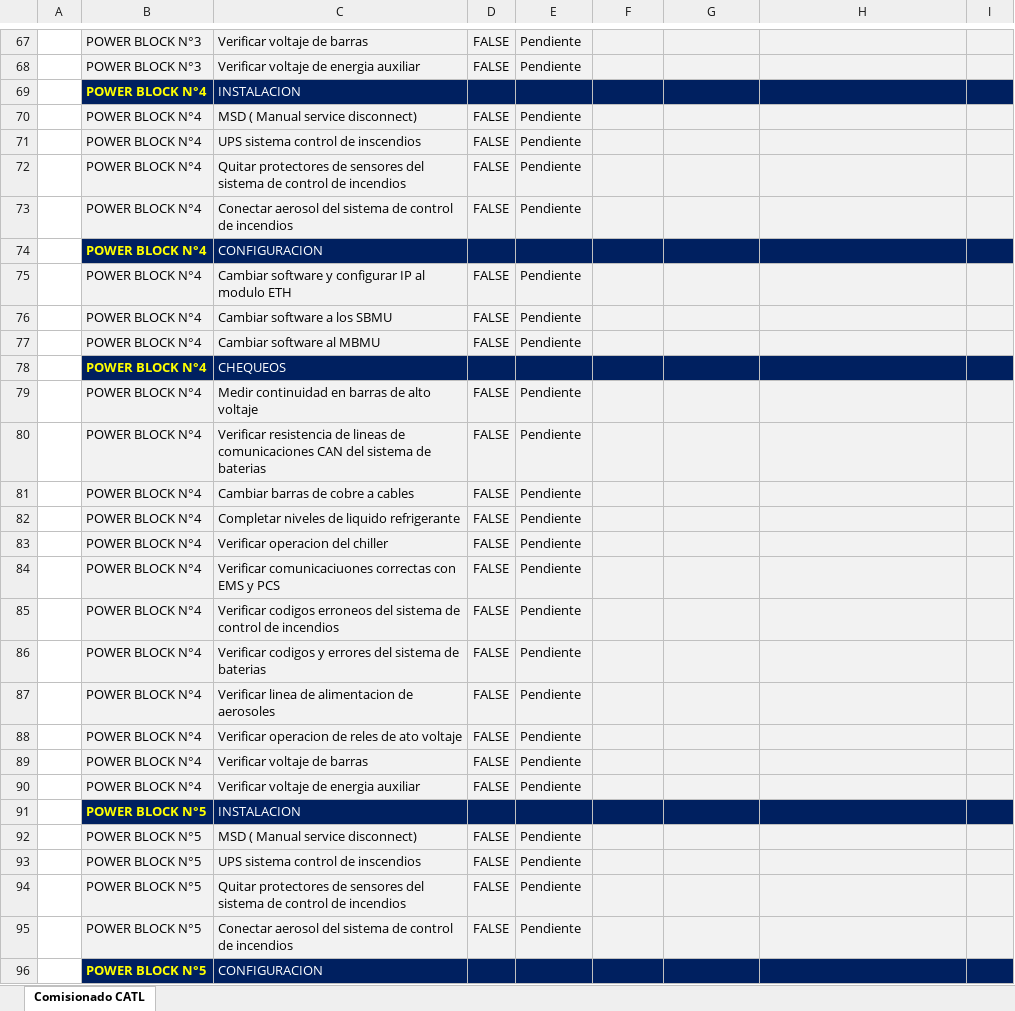
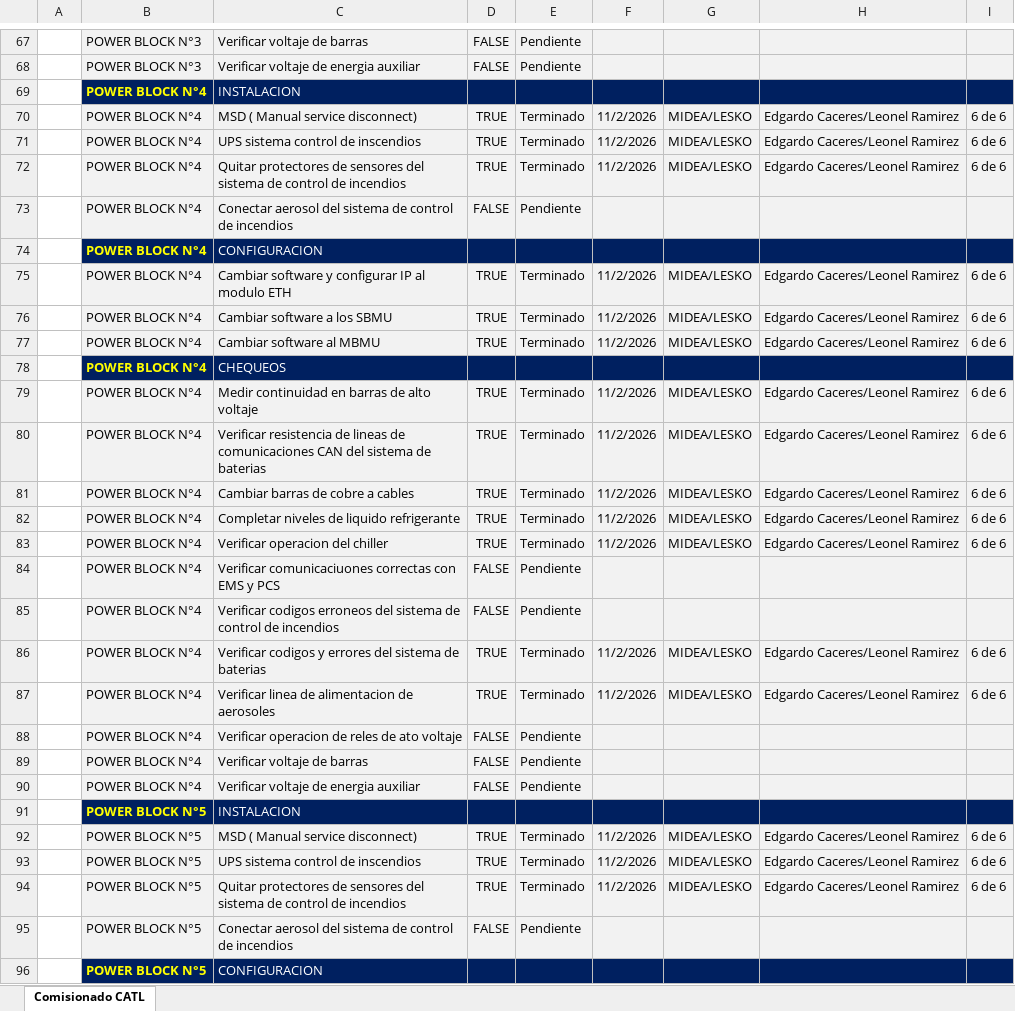
Before and after one commit to jgabrielaraya73-ale/COMM-NP-CATL-BESS, an Excel workbook: public/PCyS.xlsx, sheet Comisionado CATL, drawn as a sheet; only a part is shown, gaps mark what is left out; values as stored, in another font and other column widths than the file's, no borders; conditional formats and table styles not drawn; removed rows and columns are numbered as before the commit, all else as after; the diff covers the shown part only; the diff names each change by its address in the sheet, - before the commit and + after, or states it on an @@ line.

```diff
--- a/public/PCyS.xlsx (sheet Comisionado CATL)
+++ b/public/PCyS.xlsx (sheet Comisionado CATL)
-row 70:  | POWER BLOCK N°4 | MSD ( Manual service disconnect) | FALSE | Pendiente
-row 71:  | POWER BLOCK N°4 | UPS sistema control de inscendios | FALSE | Pendiente
-row 72:  | POWER BLOCK N°4 | Quitar protectores de sensores del sistema de control de incendios | FALSE | Pendiente
+row 70:  | POWER BLOCK N°4 | MSD ( Manual service disconnect) | TRUE | Terminado | 11/2/2026 | MIDEA/LESKO | Edgardo Caceres/Leonel Ramirez | 6 de 6
+row 71:  | POWER BLOCK N°4 | UPS sistema control de inscendios | TRUE | Terminado | 11/2/2026 | MIDEA/LESKO | Edgardo Caceres/Leonel Ramirez | 6 de 6
+row 72:  | POWER BLOCK N°4 | Quitar protectores de sensores del sistema de control de incendios | TRUE | Terminado | 11/2/2026 | MIDEA/LESKO | Edgardo Caceres/Leonel Ramirez | 6 de 6
-row 75:  | POWER BLOCK N°4 | Cambiar software y configurar IP al modulo ETH | FALSE | Pendiente
-row 76:  | POWER BLOCK N°4 | Cambiar software a los SBMU | FALSE | Pendiente
-row 77:  | POWER BLOCK N°4 | Cambiar software al MBMU | FALSE | Pendiente
+row 75:  | POWER BLOCK N°4 | Cambiar software y configurar IP al modulo ETH | TRUE | Terminado | 11/2/2026 | MIDEA/LESKO | Edgardo Caceres/Leonel Ramirez | 6 de 6
+row 76:  | POWER BLOCK N°4 | Cambiar software a los SBMU | TRUE | Terminado | 11/2/2026 | MIDEA/LESKO | Edgardo Caceres/Leonel Ramirez | 6 de 6
+row 77:  | POWER BLOCK N°4 | Cambiar software al MBMU | TRUE | Terminado | 11/2/2026 | MIDEA/LESKO | Edgardo Caceres/Leonel Ramirez | 6 de 6
-row 79:  | POWER BLOCK N°4 | Medir continuidad en barras de alto voltaje | FALSE | Pendiente
-row 80:  | POWER BLOCK N°4 | Verificar resistencia de lineas de comunicaciones CAN del sistema de baterias | FALSE | Pendiente
-row 81:  | POWER BLOCK N°4 | Cambiar barras de cobre a cables | FALSE | Pendiente
-row 82:  | POWER BLOCK N°4 | Completar niveles de liquido refrigerante | FALSE | Pendiente
-row 83:  | POWER BLOCK N°4 | Verificar operacion del chiller | FALSE | Pendiente
+row 79:  | POWER BLOCK N°4 | Medir continuidad en barras de alto voltaje | TRUE | Terminado | 11/2/2026 | MIDEA/LESKO | Edgardo Caceres/Leonel Ramirez | 6 de 6
+row 80:  | POWER BLOCK N°4 | Verificar resistencia de lineas de comunicaciones CAN del sistema de baterias | TRUE | Terminado | 11/2/2026 | MIDEA/LESKO | Edgardo Caceres/Leonel Ramirez | 6 de 6
+row 81:  | POWER BLOCK N°4 | Cambiar barras de cobre a cables | TRUE | Terminado | 11/2/2026 | MIDEA/LESKO | Edgardo Caceres/Leonel Ramirez | 6 de 6
+row 82:  | POWER BLOCK N°4 | Completar niveles de liquido refrigerante | TRUE | Terminado | 11/2/2026 | MIDEA/LESKO | Edgardo Caceres/Leonel Ramirez | 6 de 6
+row 83:  | POWER BLOCK N°4 | Verificar operacion del chiller | TRUE | Terminado | 11/2/2026 | MIDEA/LESKO | Edgardo Caceres/Leonel Ramirez | 6 de 6
-row 86:  | POWER BLOCK N°4 | Verificar codigos y errores del sistema de baterias | FALSE | Pendiente
-row 87:  | POWER BLOCK N°4 | Verificar linea de alimentacion de aerosoles | FALSE | Pendiente
+row 86:  | POWER BLOCK N°4 | Verificar codigos y errores del sistema de baterias | TRUE | Terminado | 11/2/2026 | MIDEA/LESKO | Edgardo Caceres/Leonel Ramirez | 6 de 6
+row 87:  | POWER BLOCK N°4 | Verificar linea de alimentacion de aerosoles | TRUE | Terminado | 11/2/2026 | MIDEA/LESKO | Edgardo Caceres/Leonel Ramirez | 6 de 6
-row 92:  | POWER BLOCK N°5 | MSD ( Manual service disconnect) | FALSE | Pendiente
-row 93:  | POWER BLOCK N°5 | UPS sistema control de inscendios | FALSE | Pendiente
-row 94:  | POWER BLOCK N°5 | Quitar protectores de sensores del sistema de control de incendios | FALSE | Pendiente
+row 92:  | POWER BLOCK N°5 | MSD ( Manual service disconnect) | TRUE | Terminado | 11/2/2026 | MIDEA/LESKO | Edgardo Caceres/Leonel Ramirez | 6 de 6
+row 93:  | POWER BLOCK N°5 | UPS sistema control de inscendios | TRUE | Terminado | 11/2/2026 | MIDEA/LESKO | Edgardo Caceres/Leonel Ramirez | 6 de 6
+row 94:  | POWER BLOCK N°5 | Quitar protectores de sensores del sistema de control de incendios | TRUE | Terminado | 11/2/2026 | MIDEA/LESKO | Edgardo Caceres/Leonel Ramirez | 6 de 6
```
Also changed, not shown: 68 added rows, 68 removed rows and 21 edited cells elsewhere in this sheet.
